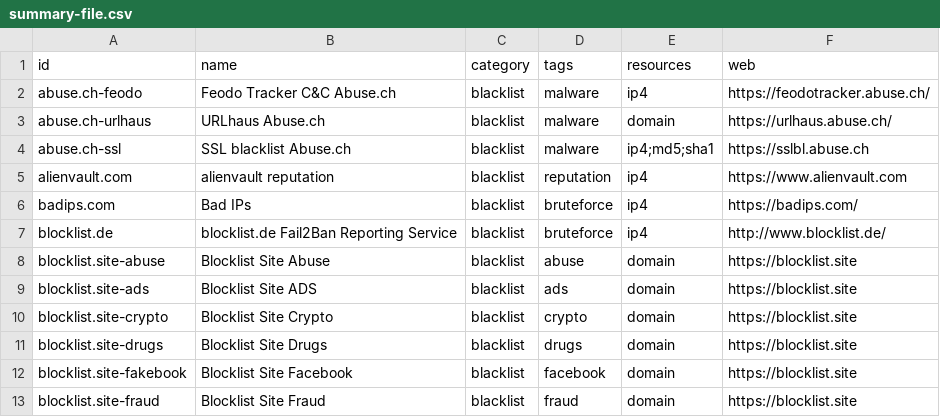
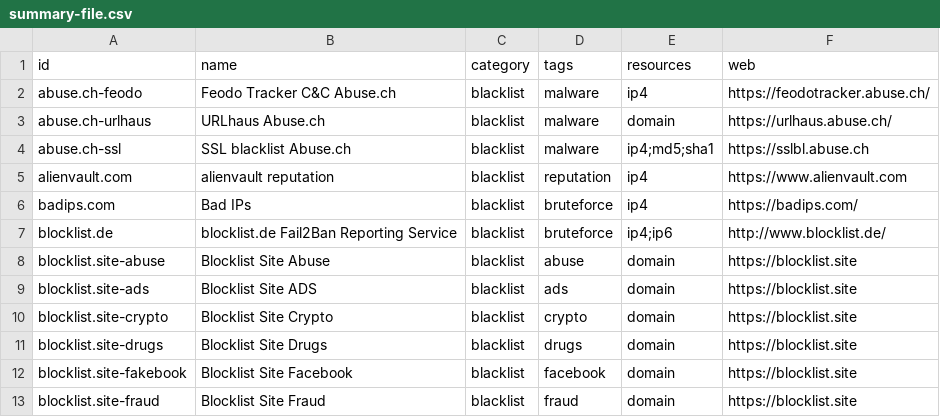
Before and after one commit to luids-io/xlist-database, a CSV file: csv/summary-file.csv, drawn as a sheet; only a part is shown.

```diff
--- a/csv/summary-file.csv
+++ b/csv/summary-file.csv
@@ -6,3 +6,3 @@
 "badips.com","Bad IPs","blacklist","bruteforce","ip4","https://badips.com/"
-"blocklist.de","blocklist.de Fail2Ban Reporting Service","blacklist","bruteforce","ip4","http://www.blocklist.de/"
+"blocklist.de","blocklist.de Fail2Ban Reporting Service","blacklist","bruteforce","ip4;ip6","http://www.blocklist.de/"
 "blocklist.site-abuse","Blocklist Site Abuse","blacklist","abuse","domain","https://blocklist.site"
```
Also changed, not shown: 2 other files.
